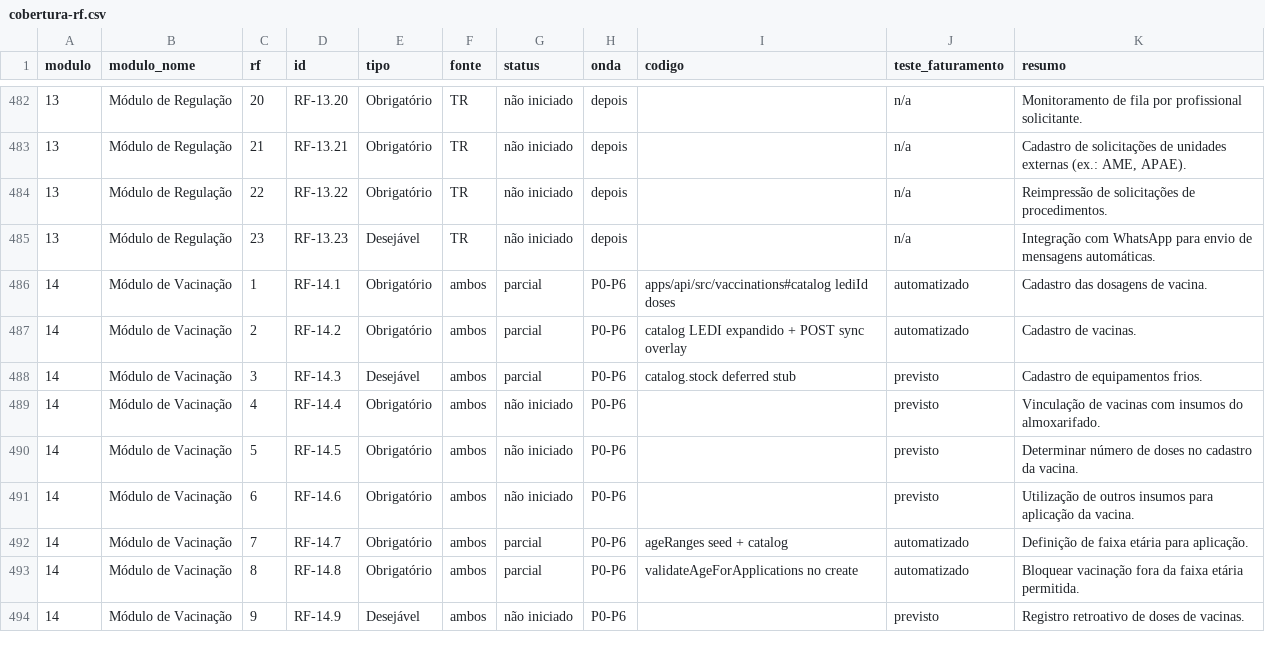
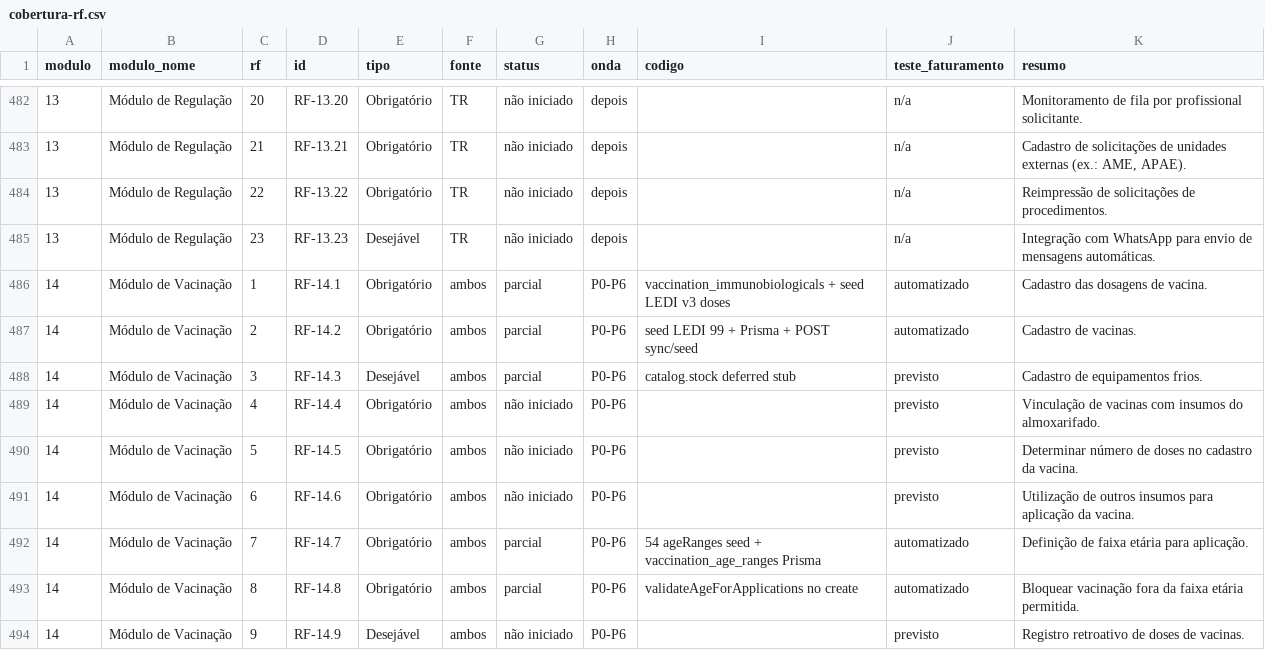
Before and after one commit to leandroborgeseng/SIGS, a CSV file: docs/rastreabilidade/cobertura-rf.csv, drawn as a sheet; only a part is shown, gaps mark what is left out.

```diff
--- a/docs/rastreabilidade/cobertura-rf.csv
+++ b/docs/rastreabilidade/cobertura-rf.csv
@@ -485,4 +485,4 @@ modulo,modulo_nome,rf,id,tipo,fonte,status,onda,codigo,teste_faturamento,resumo
 13,Módulo de Regulação,23,RF-13.23,Desejável,TR,não iniciado,depois,,n/a,Integração com WhatsApp para envio de mensagens automáticas.
-14,Módulo de Vacinação,1,RF-14.1,Obrigatório,ambos,parcial,P0-P6,apps/api/src/vaccinations#catalog lediId doses,automatizado,Cadastro das dosagens de vacina.
-14,Módulo de Vacinação,2,RF-14.2,Obrigatório,ambos,parcial,P0-P6,catalog LEDI expandido + POST sync overlay,automatizado,Cadastro de vacinas.
+14,Módulo de Vacinação,1,RF-14.1,Obrigatório,ambos,parcial,P0-P6,vaccination_immunobiologicals + seed LEDI v3 doses,automatizado,Cadastro das dosagens de vacina.
+14,Módulo de Vacinação,2,RF-14.2,Obrigatório,ambos,parcial,P0-P6,seed LEDI 99 + Prisma + POST sync/seed,automatizado,Cadastro de vacinas.
 14,Módulo de Vacinação,3,RF-14.3,Desejável,ambos,parcial,P0-P6,catalog.stock deferred stub,previsto,Cadastro de equipamentos frios.
@@ -491,3 +491,3 @@ modulo,modulo_nome,rf,id,tipo,fonte,status,onda,codigo,teste_faturamento,resumo
 14,Módulo de Vacinação,6,RF-14.6,Obrigatório,ambos,não iniciado,P0-P6,,previsto,Utilização de outros insumos para aplicação da vacina.
-14,Módulo de Vacinação,7,RF-14.7,Obrigatório,ambos,parcial,P0-P6,ageRanges seed + catalog,automatizado,Definição de faixa etária para aplicação.
+14,Módulo de Vacinação,7,RF-14.7,Obrigatório,ambos,parcial,P0-P6,54 ageRanges seed + vaccination_age_ranges Prisma,automatizado,Definição de faixa etária para aplicação.
 14,Módulo de Vacinação,8,RF-14.8,Obrigatório,ambos,parcial,P0-P6,validateAgeForApplications no create,automatizado,Bloquear vacinação fora da faixa etária permitida.
```
Also changed, not shown: 14 other files.
